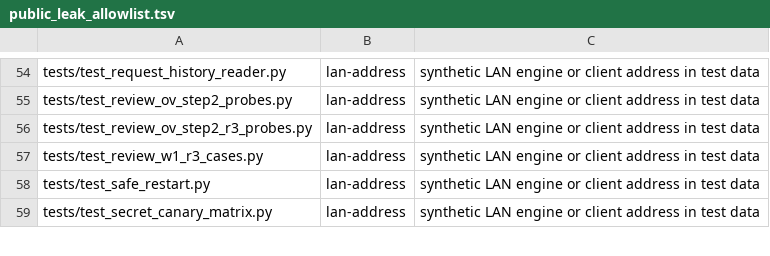
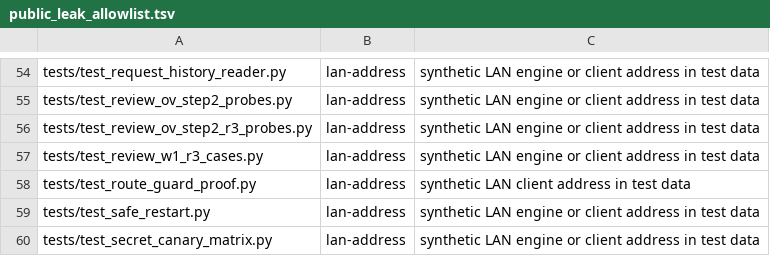
Before and after one commit to tnunamak/azizam, a TSV file: scripts/ci/public_leak_allowlist.tsv, drawn as a sheet; only a part is shown, gaps mark what is left out.

Commit message:
The route guard proof's synthetic LAN address is on the public leak scan allowlist, like the other address tests
Assisted-by: AI

```diff
--- a/scripts/ci/public_leak_allowlist.tsv
+++ b/scripts/ci/public_leak_allowlist.tsv
@@ -57,2 +57,3 @@ tests/test_review_ov_step2_r3_probes.py	lan-address	synthetic LAN engine or clie
 tests/test_review_w1_r3_cases.py	lan-address	synthetic LAN engine or client address in test data
+tests/test_route_guard_proof.py	lan-address	synthetic LAN client address in test data
 tests/test_safe_restart.py	lan-address	synthetic LAN engine or client address in test data
```
Also changed, not shown: 1 other file.
